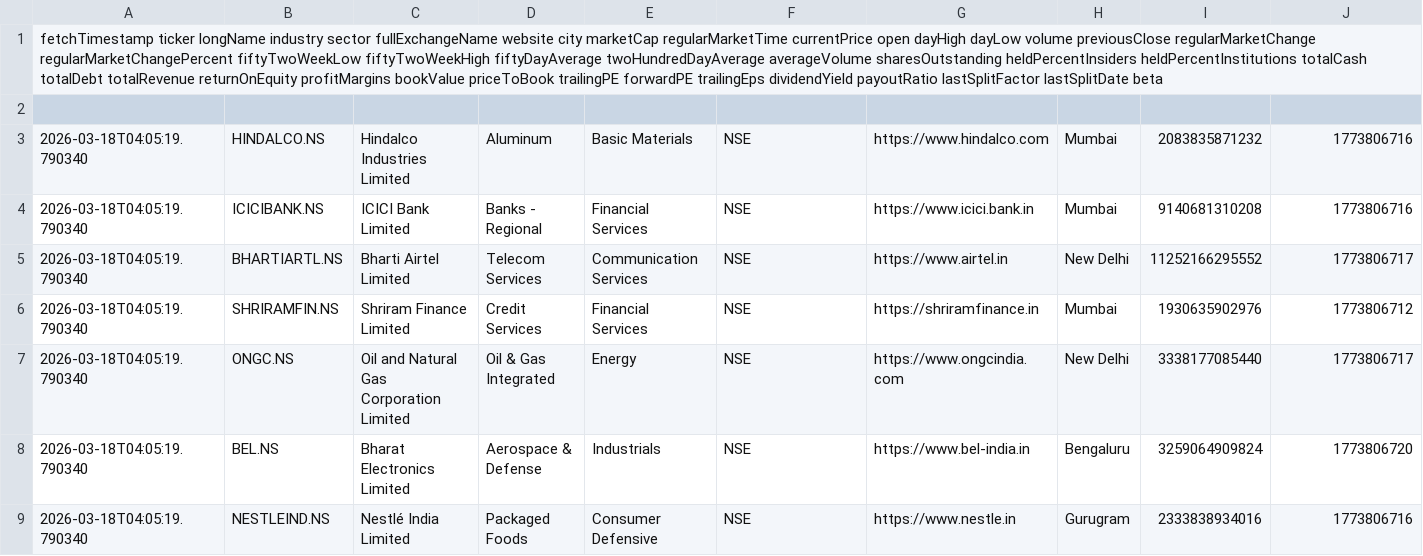
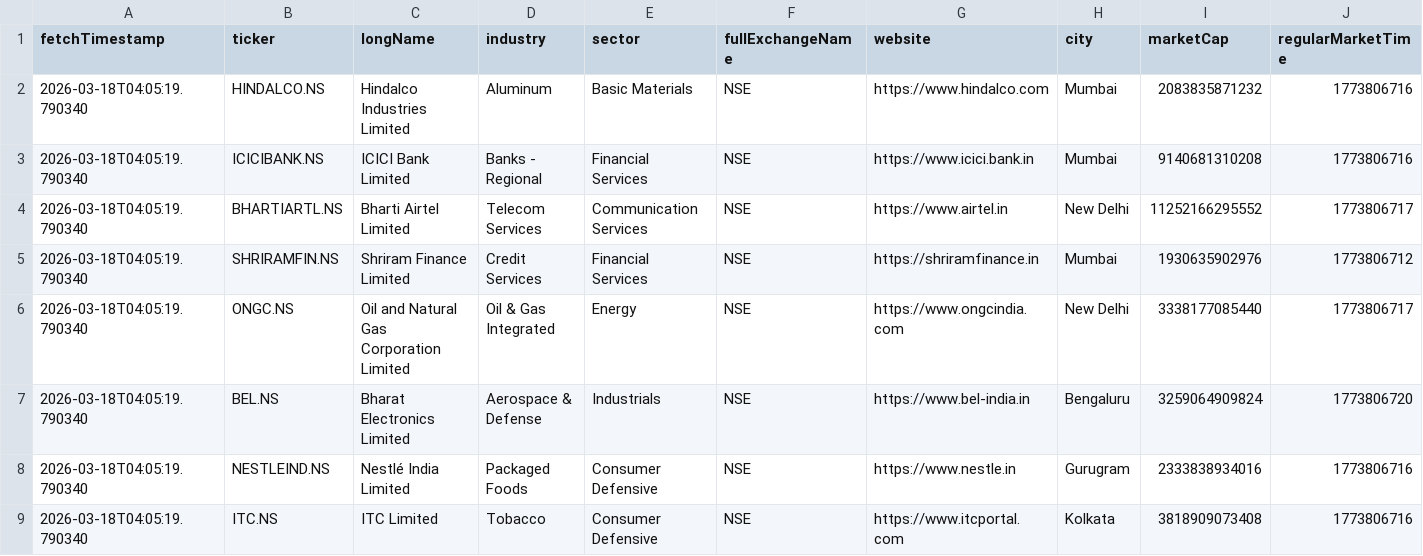
Before and after one commit to swadeshroy0092-png/nifty-50-Live, a CSV file: stock_snapshot_data.csv, drawn as a sheet; only a part is shown; the shorter side is filled out with more unchanged rows; removed rows and columns are numbered as before the commit, all else as after; rows hold the shown columns only; the diff names each change by its address in the sheet, - before the commit and + after, or states it on an @@ line.

Commit message:
Update stock_snapshot_data.csv

```diff
--- a/stock_snapshot_data.csv
+++ b/stock_snapshot_data.csv
-row 1: fetchTimestamp ticker longName industry sector fullExchangeName website city marketCap regularMarketTime currentPrice open dayHigh dayLow volume previousClose regularMarketChange regularMarketChangePercent fiftyTwoWeekLow fiftyTwoWeekHigh fiftyDayAverage twoHundredDayAverage averageVolume sharesOutstanding heldPercentInsiders heldPercentInstitutions totalCash totalDebt totalRevenue returnOnEquity profitMargins bookValue priceToBook trailingPE forwardPE trailingEps dividendYield payoutRatio lastSplitFactor lastSplitDate beta
-row 1: (empty)
+row 1: fetchTimestamp | ticker | longName | industry | sector | fullExchangeName | website | city | marketCap | regularMarketTime
```
